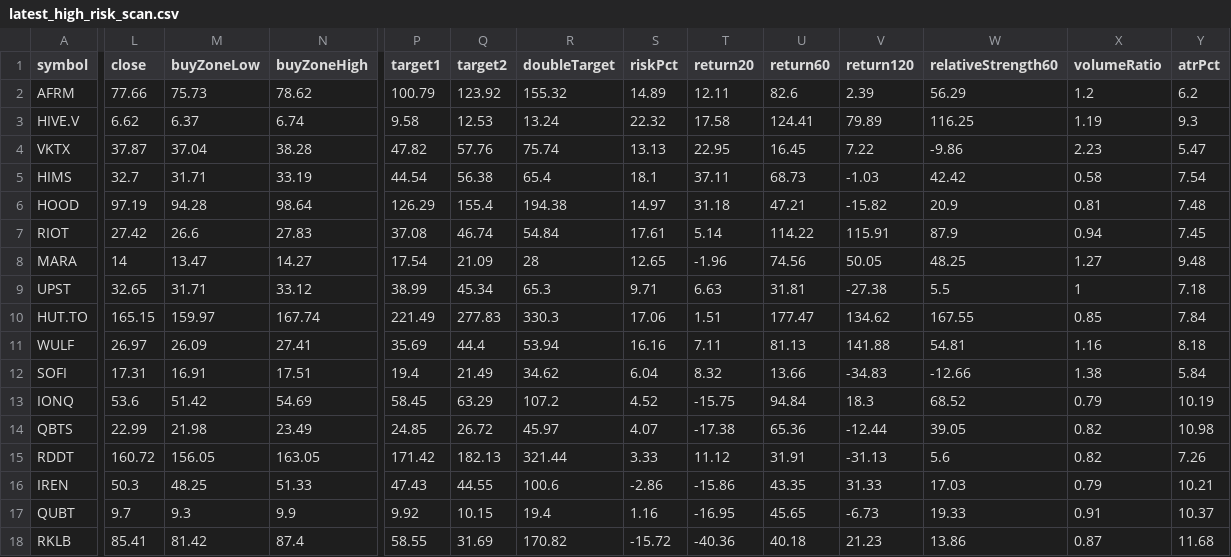
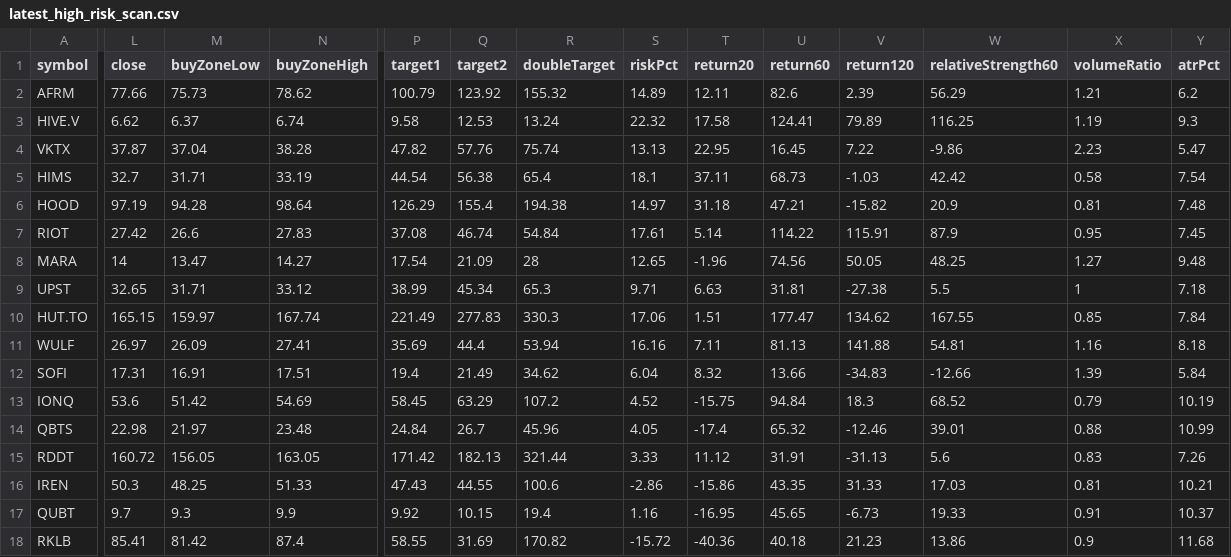
Before and after one commit to narendra0467/Trading-System, a CSV file: reports/latest_high_risk_scan.csv, drawn as a sheet; only a part is shown, gaps mark what is left out; the diff covers the shown part only; the diff names each change by its address in the sheet, - before the commit and + after, or states it on an @@ line.

```diff
--- a/reports/latest_high_risk_scan.csv
+++ b/reports/latest_high_risk_scan.csv
-X2 (volumeRatio): 1.2
+X2 (volumeRatio): 1.21
-X7 (volumeRatio): 0.94
+X7 (volumeRatio): 0.95
-X12 (volumeRatio): 1.38
+X12 (volumeRatio): 1.39
-L14 (close): 22.99
+L14 (close): 22.98
-M14 (buyZoneLow): 21.98
+M14 (buyZoneLow): 21.97
-N14 (buyZoneHigh): 23.49
+N14 (buyZoneHigh): 23.48
-P14 (target1): 24.85
+P14 (target1): 24.84
-Q14 (target2): 26.72
+Q14 (target2): 26.7
-R14 (doubleTarget): 45.97
+R14 (doubleTarget): 45.96
-S14 (riskPct): 4.07
+S14 (riskPct): 4.05
-T14 (return20): -17.38
+T14 (return20): -17.4
-U14 (return60): 65.36
+U14 (return60): 65.32
-V14 (return120): -12.44
+V14 (return120): -12.46
-W14 (relativeStrength60): 39.05
+W14 (relativeStrength60): 39.01
-X14 (volumeRatio): 0.82
+X14 (volumeRatio): 0.88
-Y14 (atrPct): 10.98
+Y14 (atrPct): 10.99
-X15 (volumeRatio): 0.82
+X15 (volumeRatio): 0.83
-X16 (volumeRatio): 0.79
+X16 (volumeRatio): 0.81
-X18 (volumeRatio): 0.87
+X18 (volumeRatio): 0.9
```
Also changed, not shown: 15 edited cells elsewhere in this file, reports/latest_leaps_scan.csv, reports/latest_options_scan.csv, 18 other files.
